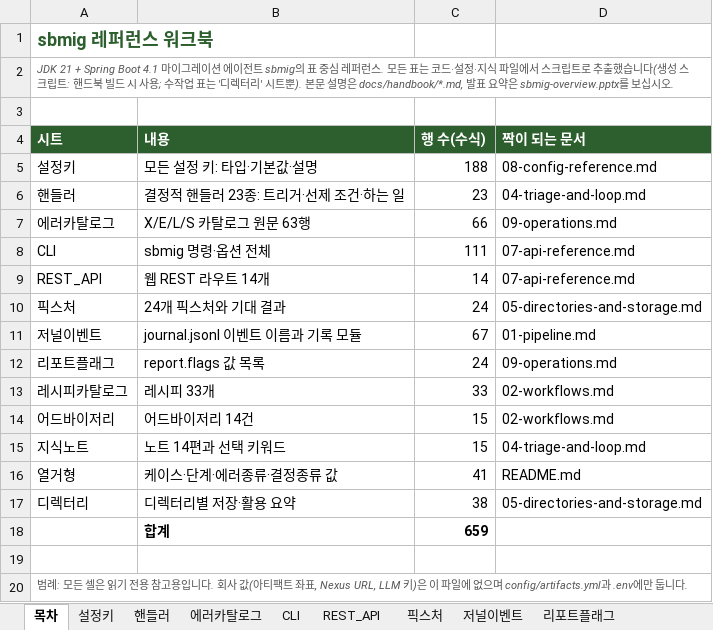
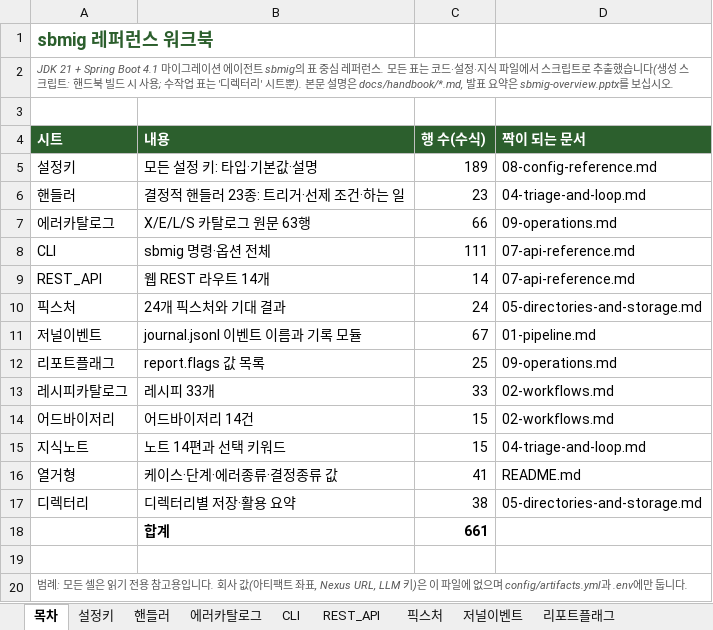
Before and after one commit to acandiatale/tutu, an Excel workbook: docs/handbook/sbmig-reference.xlsx, sheet 목차, drawn as a sheet; values as stored, in another font and other column widths than the file's, no borders; the diff names each change by its address in the sheet, - before the commit and + after, or states it on an @@ line.

```diff
--- a/docs/handbook/sbmig-reference.xlsx (sheet 목차)
+++ b/docs/handbook/sbmig-reference.xlsx (sheet 목차)
-C5 (행 수(수식)): 188
+C5 (행 수(수식)): 189
-C12 (행 수(수식)): 24
+C12 (행 수(수식)): 25
-C18 (행 수(수식)): 659
+C18 (행 수(수식)): 661
```
Also changed, not shown: sheet 설정키, sheet 리포트플래그, sheet 에러카탈로그, 17 other files.
